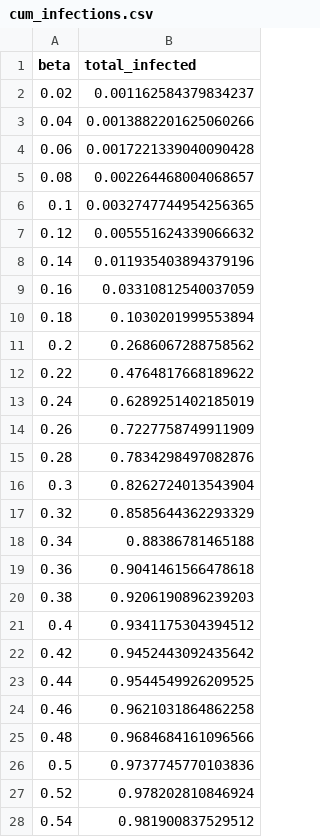
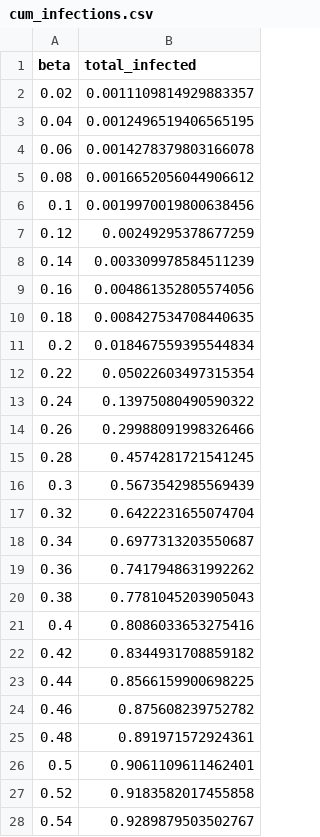
Before and after one commit to mr-devs/mean_field_quals, a CSV file: sim_results/effects_of_beta/cum_infections.csv, drawn as a sheet; only a part is shown; the diff covers the shown part only.

```diff
--- a/sim_results/effects_of_beta/cum_infections.csv
+++ b/sim_results/effects_of_beta/cum_infections.csv
@@ -1,28 +1,28 @@
 beta,total_infected
-0.02,0.001162584379834237
-0.04,0.0013882201625060266
-0.06,0.0017221339040090428
-0.08,0.002264468004068657
-0.1,0.0032747744954256365
-0.12,0.005551624339066632
-0.14,0.011935403894379196
-0.16,0.03310812540037059
-0.18,0.1030201999553894
-0.2,0.2686067288758562
-0.22,0.4764817668189622
-0.24,0.6289251402185019
-0.26,0.7227758749911909
-0.28,0.7834298497082876
-0.3,0.8262724013543904
-0.32,0.8585644362293329
-0.34,0.88386781465188
-0.36,0.9041461566478618
-0.38,0.9206190896239203
-0.4,0.9341175304394512
-0.42,0.9452443092435642
-0.44,0.9544549926209525
-0.46,0.9621031864862258
-0.48,0.9684684161096566
-0.5,0.9737745770103836
-0.52,0.978202810846924
-0.54,0.981900837529512
+0.02,0.0011109814929883357
+0.04,0.0012496519406565195
+0.06,0.0014278379803166078
+0.08,0.0016652056044906612
+0.1,0.0019970019800638456
+0.12,0.00249295378677259
+0.14,0.003309978584511239
+0.16,0.004861352805574056
+0.18,0.008427534708440635
+0.2,0.018467559395544834
+0.22,0.05022603497315354
+0.24,0.13975080490590322
+0.26,0.29988091998326466
+0.28,0.4574281721541245
+0.3,0.5673542985569439
+0.32,0.6422231655074704
+0.34,0.6977313203550687
+0.36,0.7417948631992262
+0.38,0.7781045203905043
+0.4,0.8086033653275416
+0.42,0.8344931708859182
+0.44,0.8566159900698225
+0.46,0.875608239752782
+0.48,0.891971572924361
+0.5,0.9061109611462401
+0.52,0.9183582017455858
+0.54,0.9289879503502767
```
Also changed, not shown: 23 edited cells elsewhere in this file, sim_results/effects_of_beta/daily_infections.csv, sim_results/effects_of_beta/r0s.csv, 16 other files.
